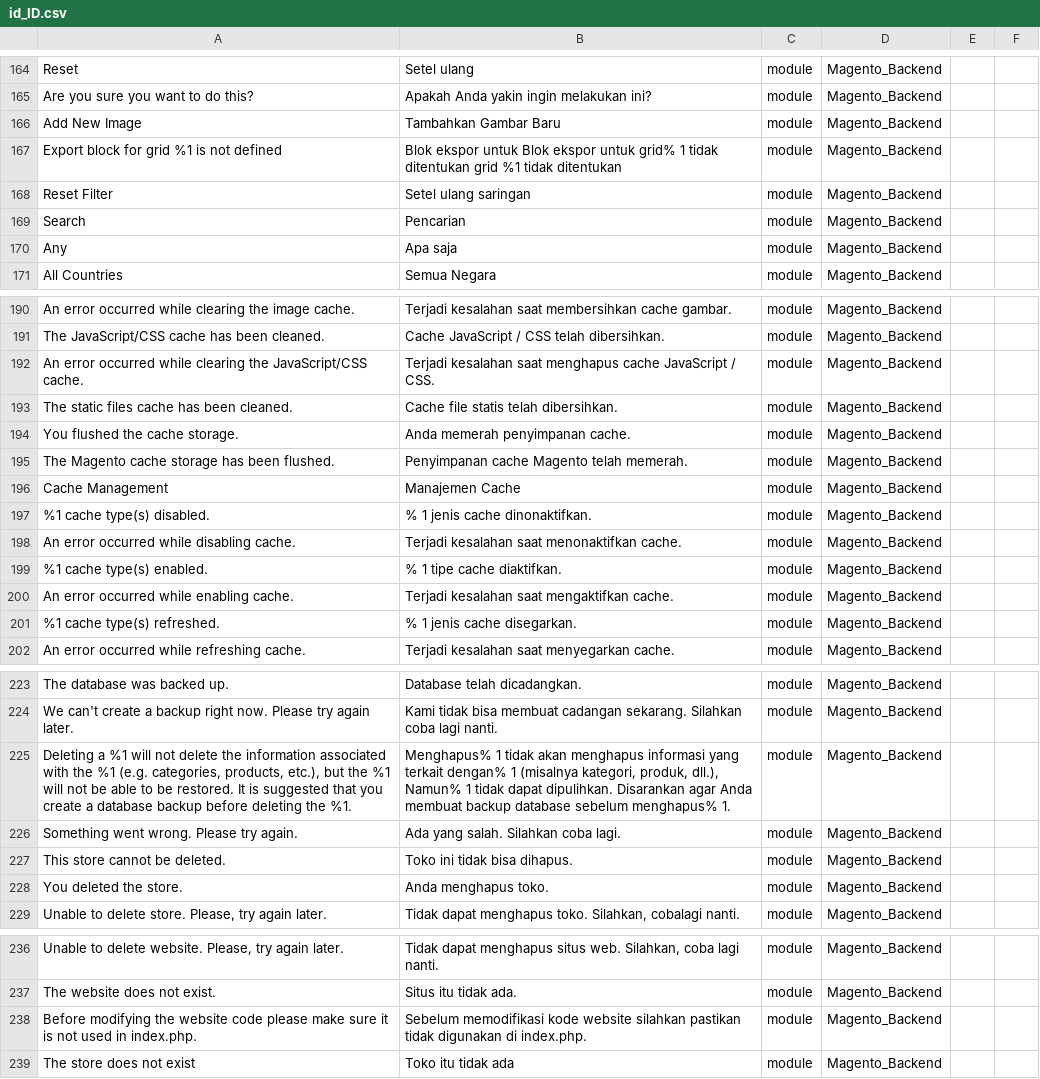
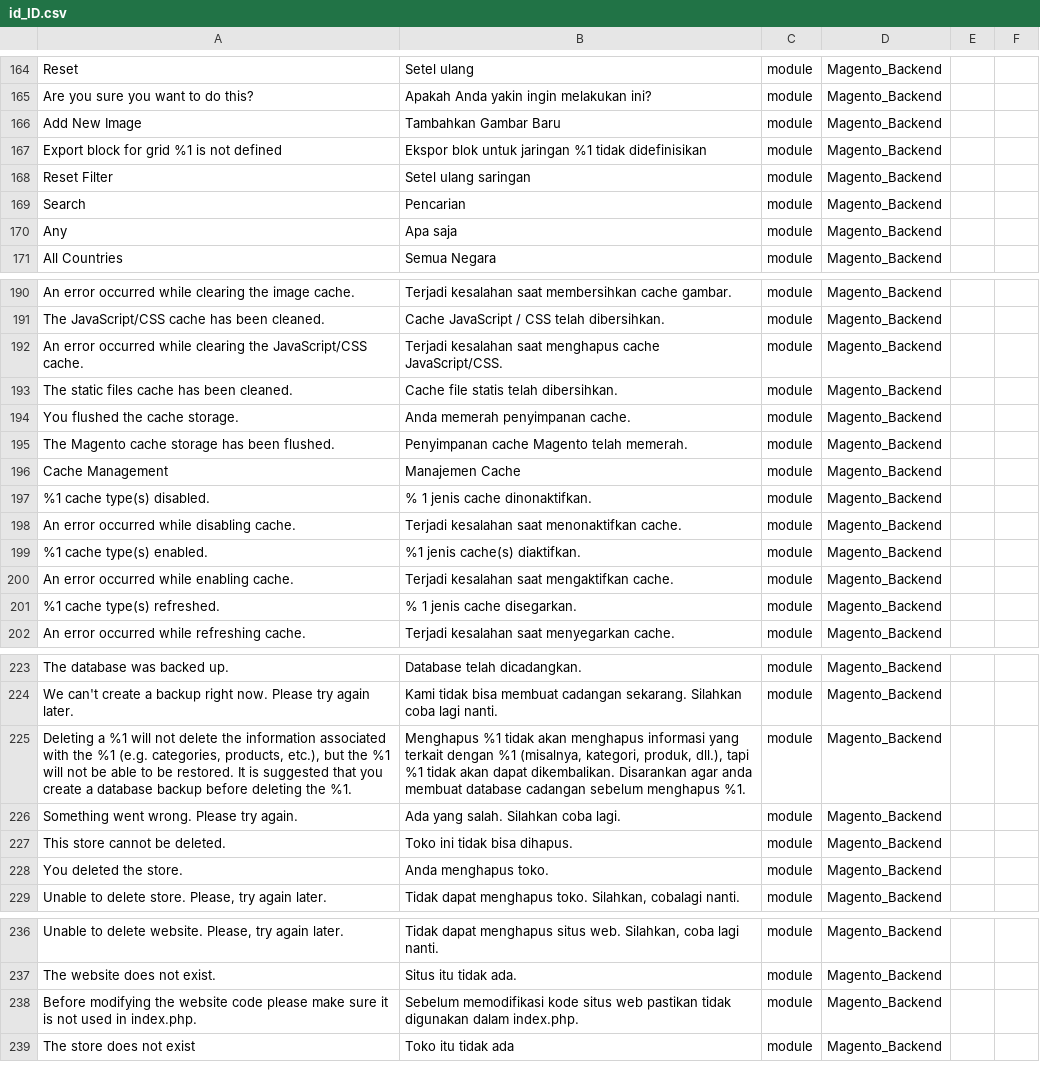
Before and after one commit to Magento2Translations/language_id_id, a CSV file: id_ID.csv, drawn as a sheet; only a part is shown, gaps mark what is left out; the diff covers the shown part only; the diff names each change by its address in the sheet, - before the commit and + after, or states it on an @@ line.

```diff
--- a/id_ID.csv
+++ b/id_ID.csv
-B167: Blok ekspor untuk Blok ekspor untuk grid% 1 tidak ditentukan grid %1 tidak ditentukan
+B167: Ekspor blok untuk jaringan %1 tidak didefinisikan
-B192: …menghapus cache JavaScript / CSS.
+B192: …menghapus cache JavaScript/CSS.
-B199: % 1 tipe cache diaktifkan.
+B199: %1 jenis cache(s) diaktifkan.
-B225: Menghapus% 1 tidak akan menghapus informasi yang terkait dengan% 1 (misalnya kategori, produk, dll.), Namun% 1 tidak dapat dipulihkan. Disarankan agar Anda membuat backup database sebelum menghapus% 1.
+B225: Menghapus %1 tidak akan menghapus informasi yang terkait dengan %1 (misalnya, kategori, produk, dll.), tapi %1 tidak akan dapat dikembalikan. Disarankan agar anda membuat database cadangan sebelum menghapus %1.
-B238: …memodifikasi kode website silahkan pastikan tidak digunakan di index.php.
+B238: …memodifikasi kode situs web pastikan tidak digunakan dalam index.php.
```
Also changed, not shown: 1 added row and 17 edited cells elsewhere in this file, 1 other file.
